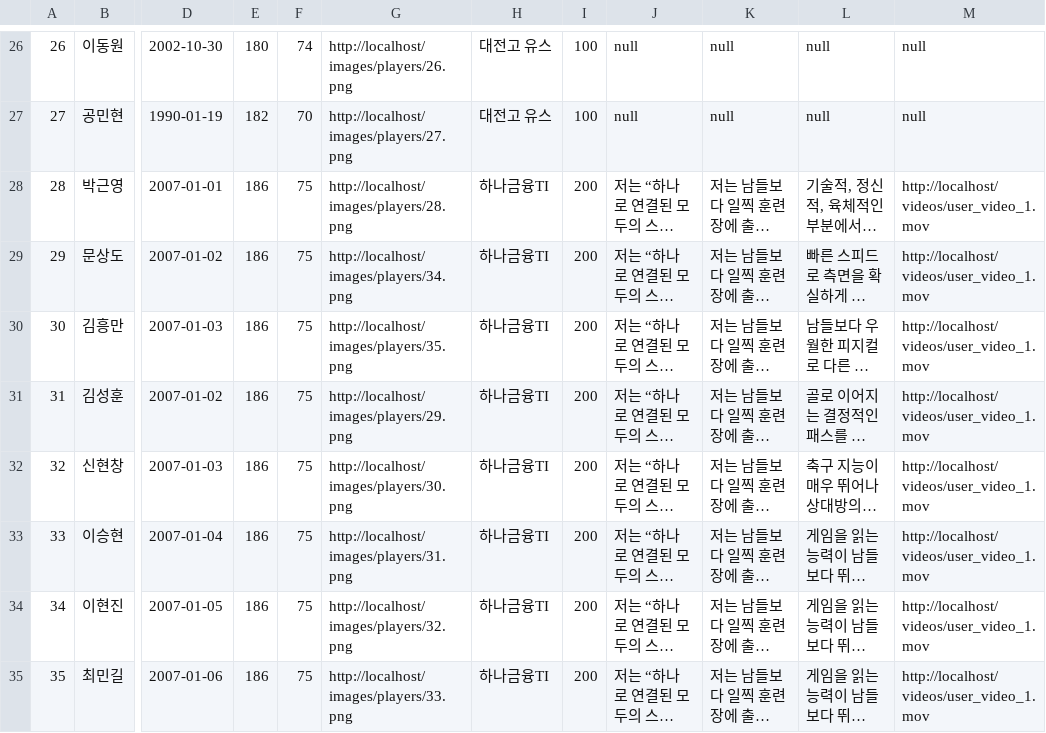
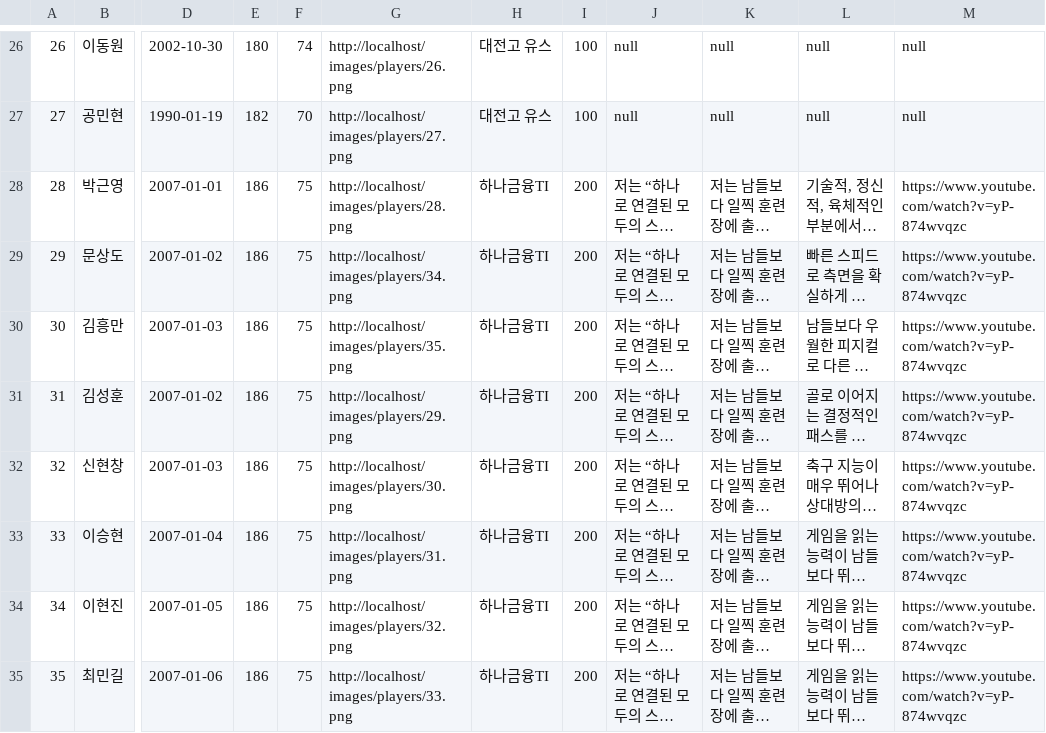
Before and after one commit to Choimingil/hanati_hackerton_team1, a CSV file: backend/src/main/resources/data/Player.csv, drawn as a sheet; only a part is shown, gaps mark what is left out; long unchanged cells end in …; the diff names each change by its address in the sheet, - before the commit and + after, or states it on an @@ line.

Commit message:
[BE/DB] 데이터 선수 비디오 유튜브 링크로 수정

```diff
--- a/backend/src/main/resources/data/Player.csv
+++ b/backend/src/main/resources/data/Player.csv
-M28:M35: http://localhost/videos/user_video_1.mov
+M28:M35: https://www.youtube.com/watch?v=yP-874wvqzc
```
